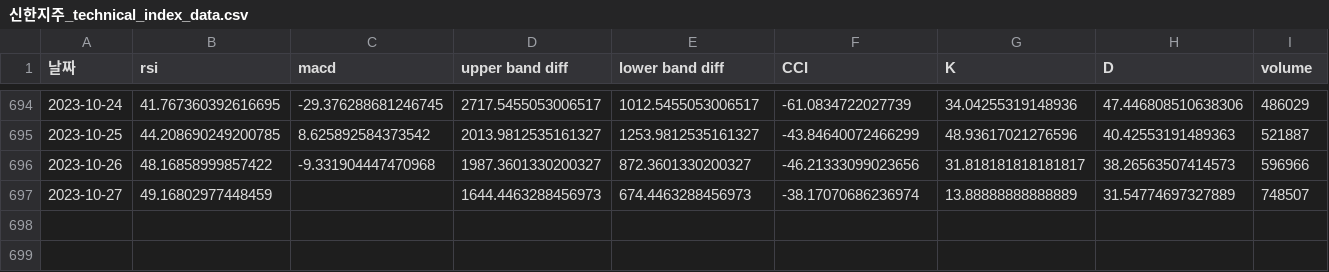
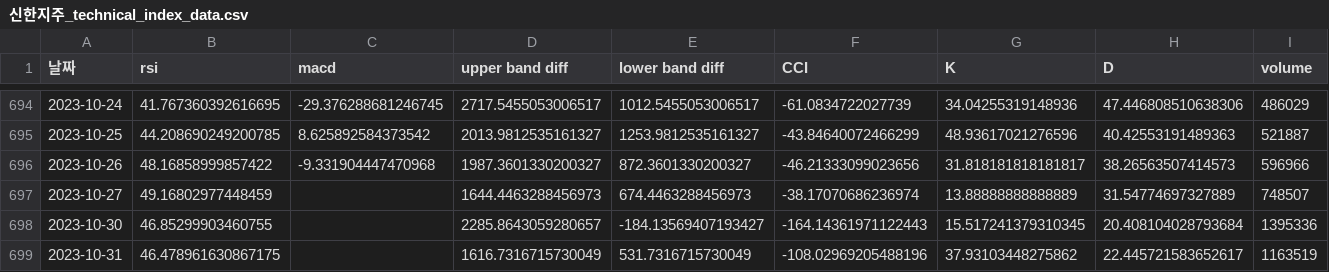
Before and after one commit to Hanyang-SN/Stock-Price-Prediction, a CSV file: data/technical_index_10_27/신한지주_technical_index_data.csv, drawn as a sheet; only a part is shown, gaps mark what is left out; the diff names each change by its address in the sheet, - before the commit and + after, or states it on an @@ line.

```diff
--- a/data/technical_index_10_27/신한지주_technical_index_data.csv
+++ b/data/technical_index_10_27/신한지주_technical_index_data.csv
+row 698: 2023-10-30 | 46.85299903460755 |  | 2285.8643059280657 | -184.13569407193427 | -164.14361971122443 | 15.517241379310345 | 20.408104028793684 | 1395336
+row 699: 2023-10-31 | 46.478961630867175 |  | 1616.7316715730049 | 531.7316715730049 | -108.02969205488196 | 37.93103448275862 | 22.445721583652617 | 1163519
```
Also changed, not shown: data/technical_index_10_27/KB금융_technical_index_data.csv, data/technical_index_10_27/기업은행_technical_index_data.csv, 6 other files.
